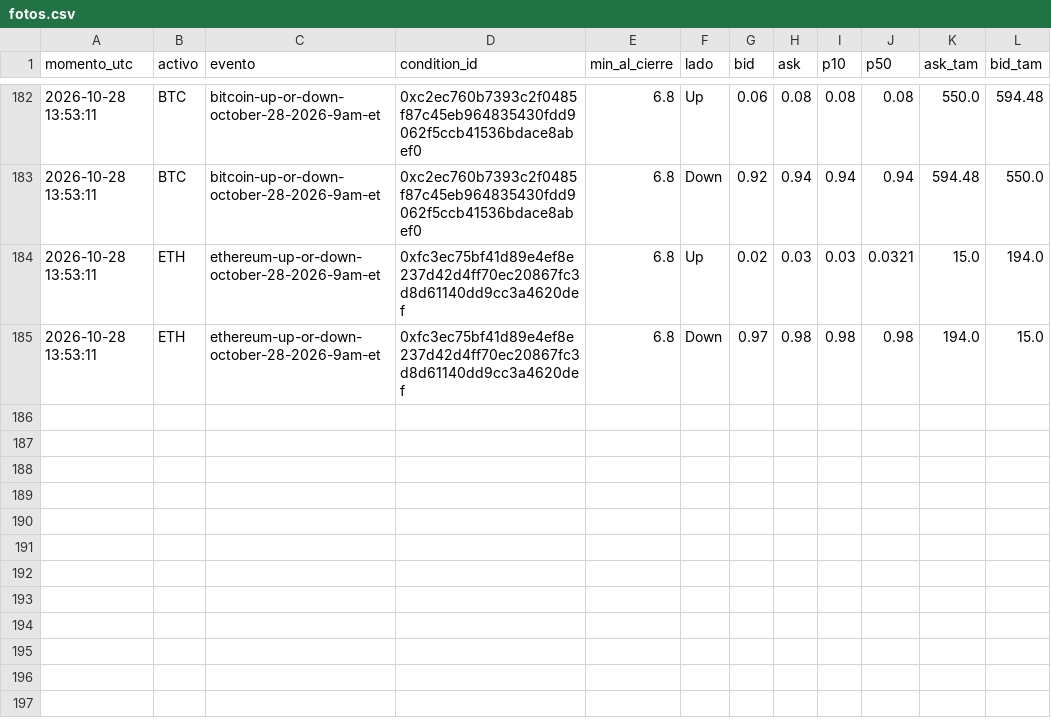
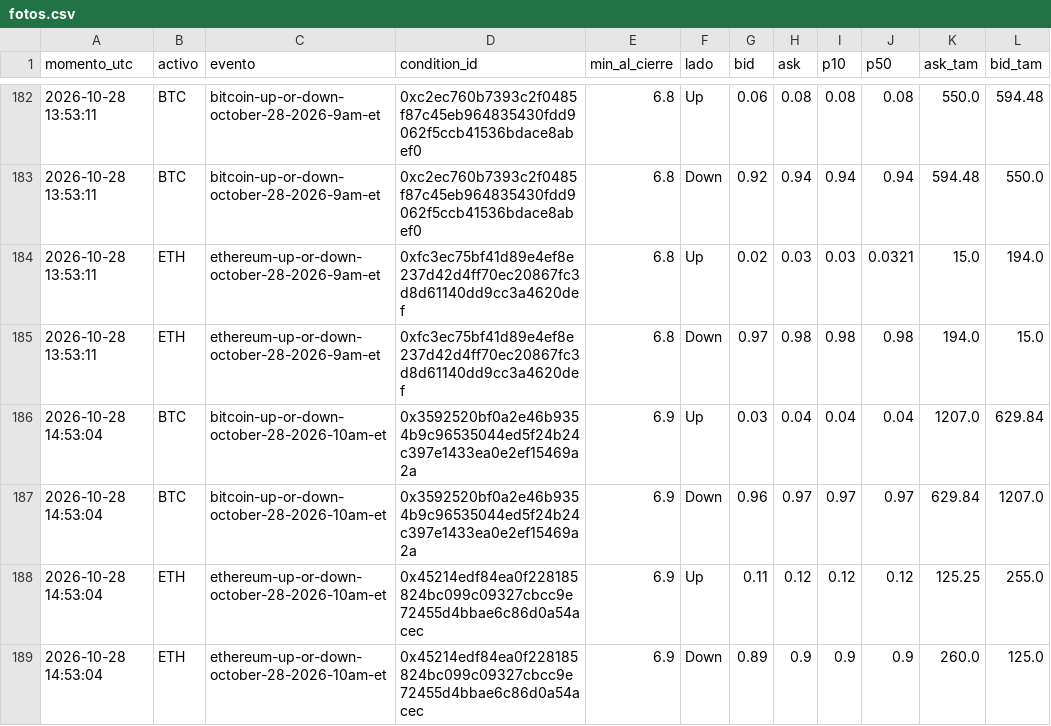
Before and after one commit to Agustinsff/polymarket-clima, a CSV file: favorito/fotos.csv, drawn as a sheet; only a part is shown, gaps mark what is left out; the diff names each change by its address in the sheet, - before the commit and + after, or states it on an @@ line.

```diff
--- a/favorito/fotos.csv
+++ b/favorito/fotos.csv
+row 186: 2026-10-28 14:53:04 | BTC | bitcoin-up-or-down-october-28-2026-10am-et | 0x3592520bf0a2e46b9354b9c96535044ed5f24b24c397e1433ea0e2ef15469a2a | 6.9 | Up | 0.03 | 0.04 | 0.04 | 0.04 | 1207.0 | 629.84
+row 187: 2026-10-28 14:53:04 | BTC | bitcoin-up-or-down-october-28-2026-10am-et | 0x3592520bf0a2e46b9354b9c96535044ed5f24b24c397e1433ea0e2ef15469a2a | 6.9 | Down | 0.96 | 0.97 | 0.97 | 0.97 | 629.84 | 1207.0
+row 188: 2026-10-28 14:53:04 | ETH | ethereum-up-or-down-october-28-2026-10am-et | 0x45214edf84ea0f228185824bc099c09327cbcc9e72455d4bbae6c86d0a54acec | 6.9 | Up | 0.11 | 0.12 | 0.12 | 0.12 | 125.25 | 255.0
+row 189: 2026-10-28 14:53:04 | ETH | ethereum-up-or-down-october-28-2026-10am-et | 0x45214edf84ea0f228185824bc099c09327cbcc9e72455d4bbae6c86d0a54acec | 6.9 | Down | 0.89 | 0.9 | 0.9 | 0.9 | 260.0 | 125.0
```
Also changed, not shown: 4 other files.
